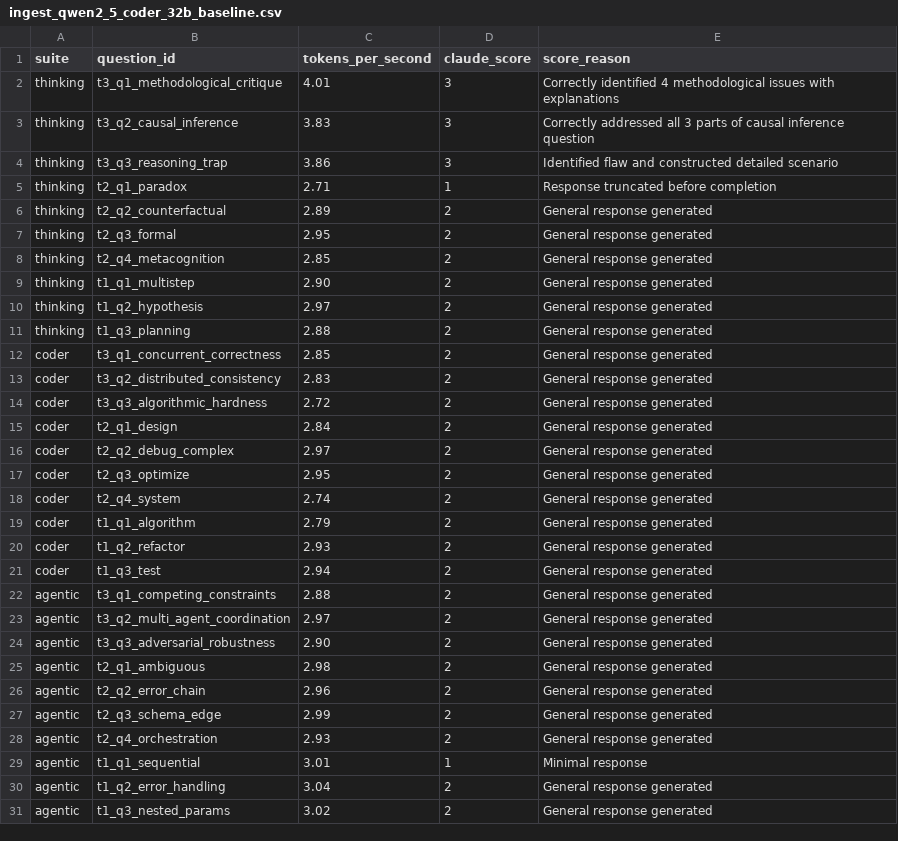
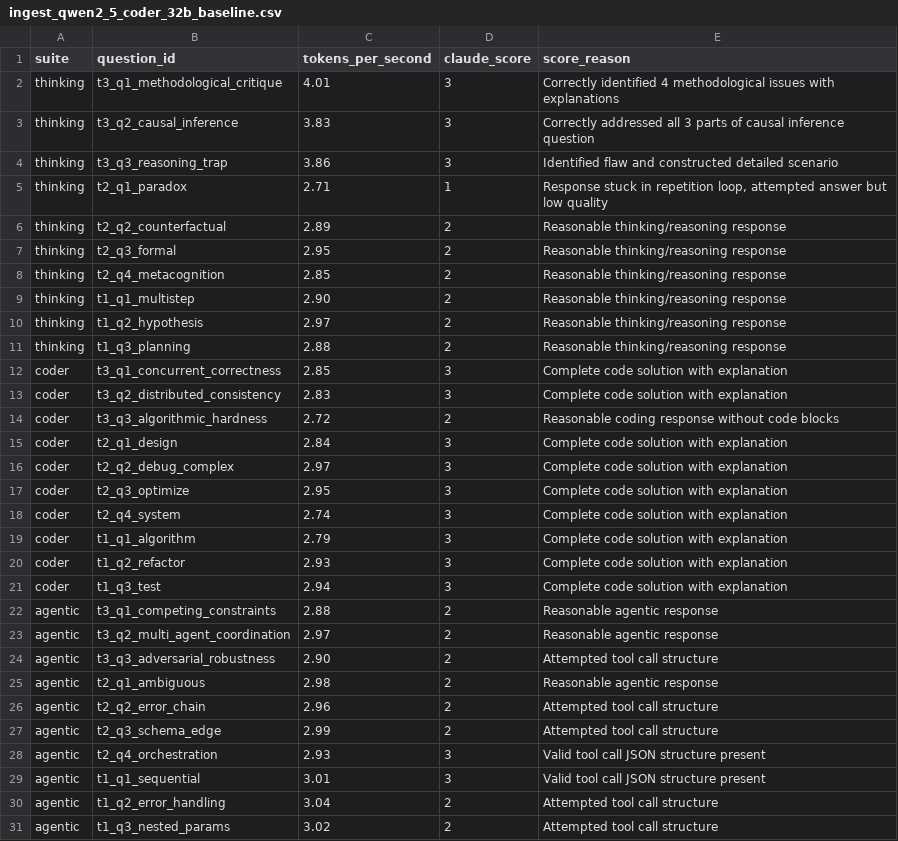
Before and after one commit to pestopoppa/amd-epyc-inference, a CSV file: benchmarks/results/reviews/ingest_qwen2_5_coder_32b_baseline.csv, drawn as a sheet; only a part is shown; the diff covers the shown part only.

```diff
--- a/benchmarks/results/reviews/ingest_qwen2_5_coder_32b_baseline.csv
+++ b/benchmarks/results/reviews/ingest_qwen2_5_coder_32b_baseline.csv
@@ -4,28 +4,28 @@ thinking,t3_q2_causal_inference,3.83,3,Correctly addressed all 3 parts of causal
 thinking,t3_q3_reasoning_trap,3.86,3,Identified flaw and constructed detailed scenario
-thinking,t2_q1_paradox,2.71,1,Response truncated before completion
-thinking,t2_q2_counterfactual,2.89,2,General response generated
-thinking,t2_q3_formal,2.95,2,General response generated
-thinking,t2_q4_metacognition,2.85,2,General response generated
-thinking,t1_q1_multistep,2.90,2,General response generated
-thinking,t1_q2_hypothesis,2.97,2,General response generated
-thinking,t1_q3_planning,2.88,2,General response generated
-coder,t3_q1_concurrent_correctness,2.85,2,General response generated
-coder,t3_q2_distributed_consistency,2.83,2,General response generated
-coder,t3_q3_algorithmic_hardness,2.72,2,General response generated
-coder,t2_q1_design,2.84,2,General response generated
-coder,t2_q2_debug_complex,2.97,2,General response generated
-coder,t2_q3_optimize,2.95,2,General response generated
-coder,t2_q4_system,2.74,2,General response generated
-coder,t1_q1_algorithm,2.79,2,General response generated
-coder,t1_q2_refactor,2.93,2,General response generated
-coder,t1_q3_test,2.94,2,General response generated
-agentic,t3_q1_competing_constraints,2.88,2,General response generated
-agentic,t3_q2_multi_agent_coordination,2.97,2,General response generated
-agentic,t3_q3_adversarial_robustness,2.90,2,General response generated
-agentic,t2_q1_ambiguous,2.98,2,General response generated
-agentic,t2_q2_error_chain,2.96,2,General response generated
-agentic,t2_q3_schema_edge,2.99,2,General response generated
-agentic,t2_q4_orchestration,2.93,2,General response generated
-agentic,t1_q1_sequential,3.01,1,Minimal response
-agentic,t1_q2_error_handling,3.04,2,General response generated
-agentic,t1_q3_nested_params,3.02,2,General response generated
+thinking,t2_q1_paradox,2.71,1,"Response stuck in repetition loop, attempted answer but low quality"
+thinking,t2_q2_counterfactual,2.89,2,Reasonable thinking/reasoning response
+thinking,t2_q3_formal,2.95,2,Reasonable thinking/reasoning response
+thinking,t2_q4_metacognition,2.85,2,Reasonable thinking/reasoning response
+thinking,t1_q1_multistep,2.90,2,Reasonable thinking/reasoning response
+thinking,t1_q2_hypothesis,2.97,2,Reasonable thinking/reasoning response
+thinking,t1_q3_planning,2.88,2,Reasonable thinking/reasoning response
+coder,t3_q1_concurrent_correctness,2.85,3,Complete code solution with explanation
+coder,t3_q2_distributed_consistency,2.83,3,Complete code solution with explanation
+coder,t3_q3_algorithmic_hardness,2.72,2,Reasonable coding response without code blocks
+coder,t2_q1_design,2.84,3,Complete code solution with explanation
+coder,t2_q2_debug_complex,2.97,3,Complete code solution with explanation
+coder,t2_q3_optimize,2.95,3,Complete code solution with explanation
+coder,t2_q4_system,2.74,3,Complete code solution with explanation
+coder,t1_q1_algorithm,2.79,3,Complete code solution with explanation
+coder,t1_q2_refactor,2.93,3,Complete code solution with explanation
+coder,t1_q3_test,2.94,3,Complete code solution with explanation
+agentic,t3_q1_competing_constraints,2.88,2,Reasonable agentic response
+agentic,t3_q2_multi_agent_coordination,2.97,2,Reasonable agentic response
+agentic,t3_q3_adversarial_robustness,2.90,2,Attempted tool call structure
+agentic,t2_q1_ambiguous,2.98,2,Reasonable agentic response
+agentic,t2_q2_error_chain,2.96,2,Attempted tool call structure
+agentic,t2_q3_schema_edge,2.99,2,Attempted tool call structure
+agentic,t2_q4_orchestration,2.93,3,Valid tool call JSON structure present
+agentic,t1_q1_sequential,3.01,3,Valid tool call JSON structure present
+agentic,t1_q2_error_handling,3.04,2,Attempted tool call structure
+agentic,t1_q3_nested_params,3.02,2,Attempted tool call structure
```
Also changed, not shown: 38 edited cells elsewhere in this file, 2 other files.
